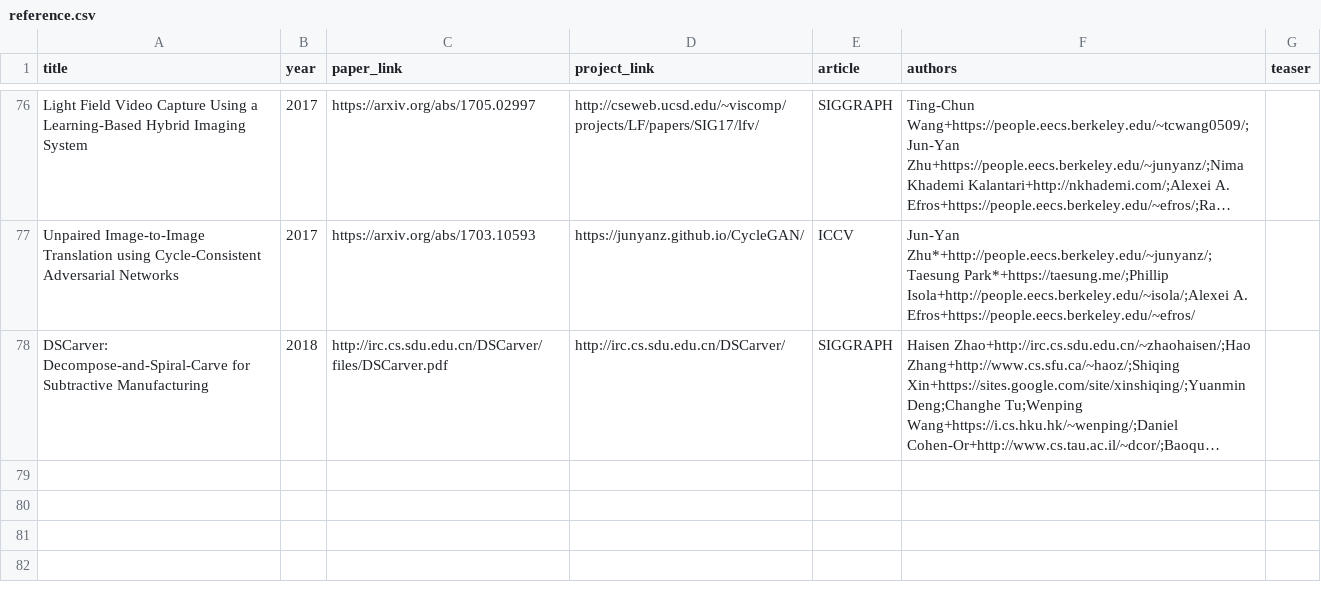
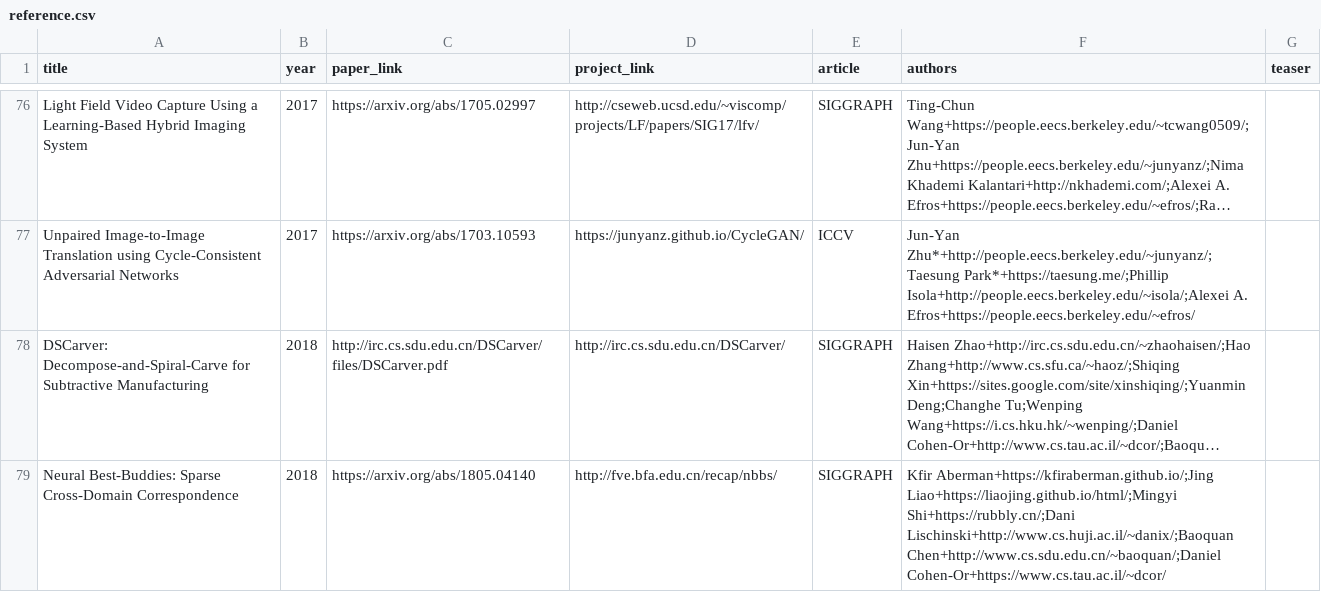
Before and after one commit to junyanz/CatPapers, a CSV file: data/reference.csv, drawn as a sheet; only a part is shown, gaps mark what is left out; long unchanged cells end in …; the diff names each change by its address in the sheet, - before the commit and + after, or states it on an @@ line.

Commit message:
add Aberman2018

```diff
--- a/data/reference.csv
+++ b/data/reference.csv
+row 79: Neural Best-Buddies: Sparse Cross-Domain Correspondence | 2018 | https://arxiv.org/abs/1805.04140 | http://fve.bfa.edu.cn/recap/nbbs/ | SIGGRAPH | Kfir Aberman+https://kfiraberman.github.io/;Jing Liao+https://liaojing.github.io/html/;Mingyi Shi+https://rubbly.cn/;Dani Lischinski+http://www.cs.huji.ac.il/~danix/;Baoquan Chen+http://www.cs.sdu.edu.cn/~baoquan/;Daniel Cohen-Or+https://www.cs.tau.ac.il/~dcor/
```
Also changed, not shown: 3 other files.
